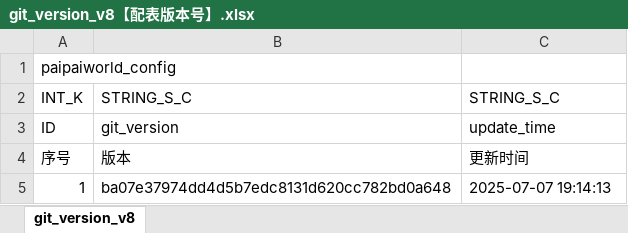
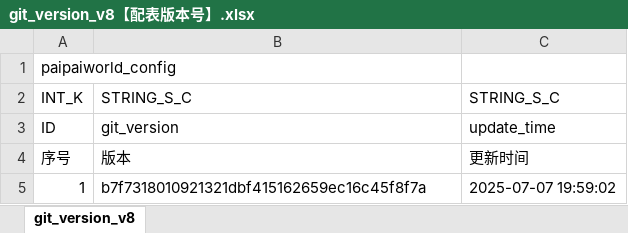
Before and after one commit to chensusu123/myfirsthub, an Excel workbook: servers/maze_main_server/conf.d/data/git_version_v8【配表版本号】.xlsx, sheet git_version_v8, drawn as a sheet; values as stored, in another font and other column widths than the file's, no borders; the diff names each change by its address in the sheet, - before the commit and + after, or states it on an @@ line.

```diff
--- a/servers/maze_main_server/conf.d/data/git_version_v8【配表版本号】.xlsx (sheet git_version_v8)
+++ b/servers/maze_main_server/conf.d/data/git_version_v8【配表版本号】.xlsx (sheet git_version_v8)
-B5: ba07e37974dd4d5b7edc8131d620cc782bd0a648
+B5: b7f7318010921321dbf415162659ec16c45f8f7a
-C5: 2025-07-07 19:14:13
+C5: 2025-07-07 19:59:02
```
Also changed, not shown: servers/maze_main_server/conf.d/data/maze_brush_foe_v8【迷宫-刷怪相关时间数量类型】.xlsx, 1 other file.
